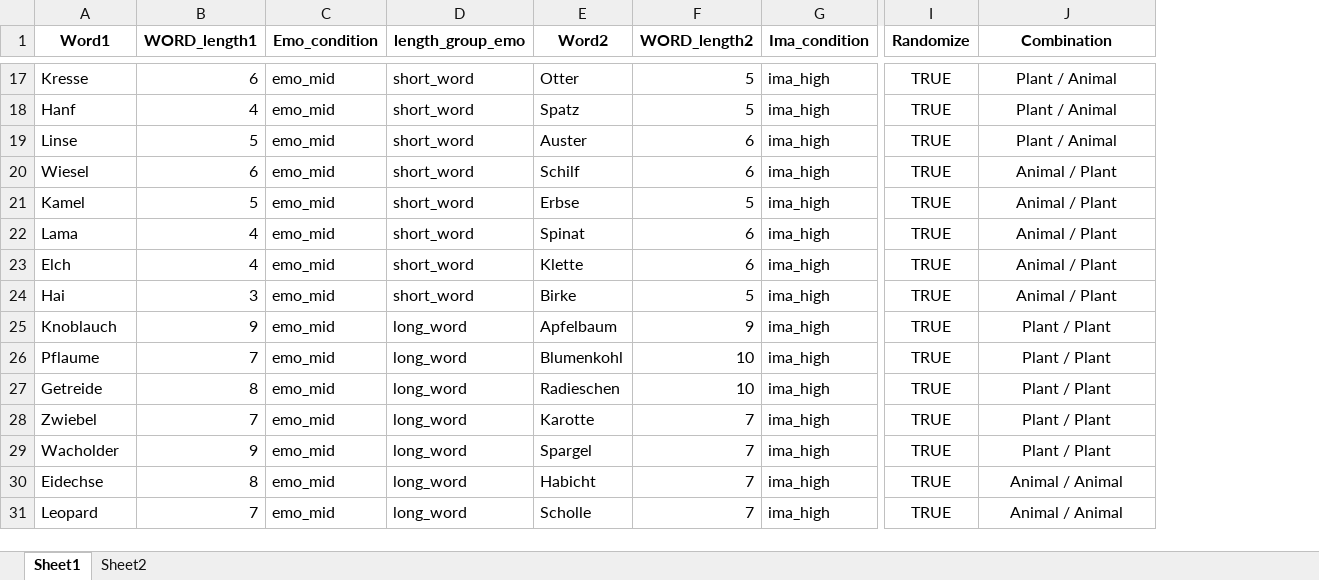
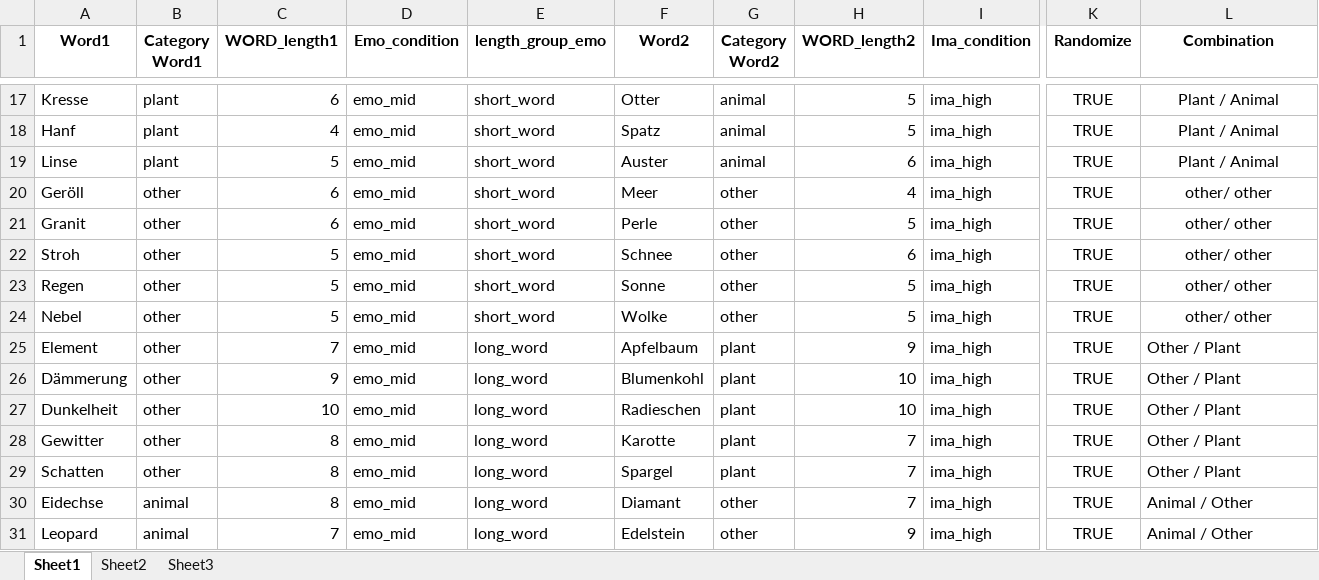
Before and after one commit to AlfredSwitchog/NeuroLab_3.10, an Excel workbook: PsychoPy/lists/nature/new_nature_words_final.xlsx, sheet Sheet1, drawn as a sheet; only a part is shown, gaps mark what is left out; values as stored, in another font and other column widths than the file's, no borders; addresses are those after the commit; the diff covers the shown part only; the diff names each change by its address in the sheet, - before the commit and + after, or states it on an @@ line.

```diff
--- a/PsychoPy/lists/nature/new_nature_words_final.xlsx (sheet Sheet1)
+++ b/PsychoPy/lists/nature/new_nature_words_final.xlsx (sheet Sheet1)
+sheet tab: Sheet3
+column B (Category Word1), rows 17-31: plant | plant | plant | other | other | other | other | other | other | other | other | other | other | animal | animal
+column G (Category Word2), rows 17-31: animal | animal | animal | other | other | other | other | other | plant | plant | plant | plant | plant | other | other
-A20 (Word1): Wiesel
+A20 (Word1): Geröll
-F20 (Word2): Schilf
+F20 (Word2): Meer
-H20 (WORD_length2): 6
+H20 (WORD_length2): 4
-L20:L24 (Combination): Animal / Plant
+L20:L24 (Combination): other/ other
-A21 (Word1): Kamel
+A21 (Word1): Granit
-C21 (WORD_length1): 5
+C21 (WORD_length1): 6
-F21 (Word2): Erbse
+F21 (Word2): Perle
-A22 (Word1): Lama
+A22 (Word1): Stroh
-C22:C23 (WORD_length1): 4
+C22:C23 (WORD_length1): 5
-F22 (Word2): Spinat
+F22 (Word2): Schnee
-A23 (Word1): Elch
+A23 (Word1): Regen
-F23 (Word2): Klette
+F23 (Word2): Sonne
-H23 (WORD_length2): 6
+H23 (WORD_length2): 5
-A24 (Word1): Hai
+A24 (Word1): Nebel
-C24 (WORD_length1): 3
+C24 (WORD_length1): 5
-F24 (Word2): Birke
+F24 (Word2): Wolke
-A25 (Word1): Knoblauch
+A25 (Word1): Element
-C25 (WORD_length1): 9
+C25 (WORD_length1): 7
-L25:L29 (Combination): Plant / Plant
+L25:L29 (Combination): Other / Plant
-L25:L31 alignment: center
+L25:L31 alignment: left
-A26 (Word1): Pflaume
+A26 (Word1): Dämmerung
-C26 (WORD_length1): 7
+C26 (WORD_length1): 9
-A27 (Word1): Getreide
+A27 (Word1): Dunkelheit
-C27 (WORD_length1): 8
+C27 (WORD_length1): 10
-A28 (Word1): Zwiebel
+A28 (Word1): Gewitter
-C28 (WORD_length1): 7
+C28 (WORD_length1): 8
-A29 (Word1): Wacholder
+A29 (Word1): Schatten
-C29 (WORD_length1): 9
+C29 (WORD_length1): 8
-F30 (Word2): Habicht
+F30 (Word2): Diamant
-L30:L31 (Combination): Animal / Animal
+L30:L31 (Combination): Animal / Other
-F31 (Word2): Scholle
+F31 (Word2): Edelstein
-H31 (WORD_length2): 7
+H31 (WORD_length2): 9
```
Also changed, not shown: 74 edited cells and cell formats elsewhere in this sheet, sheet Sheet2, formulas that keep their value, 4 other files.
